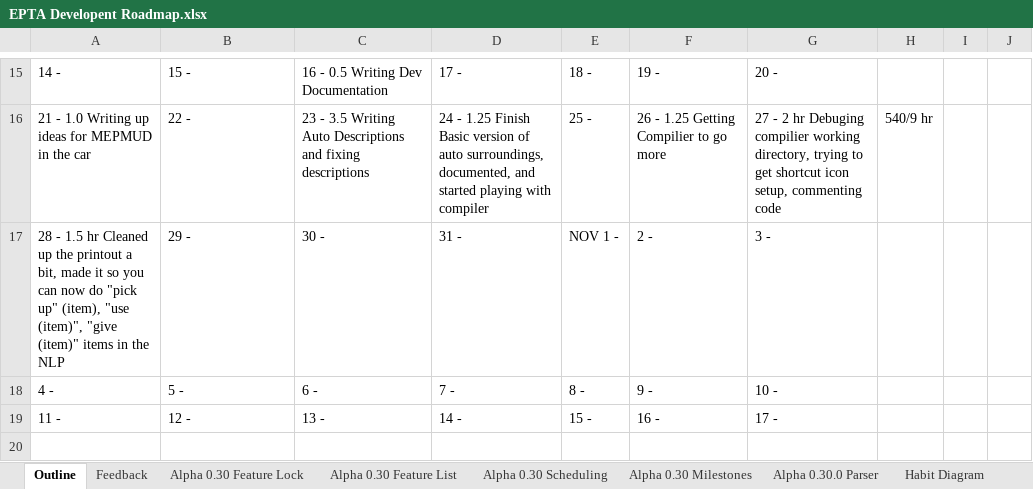
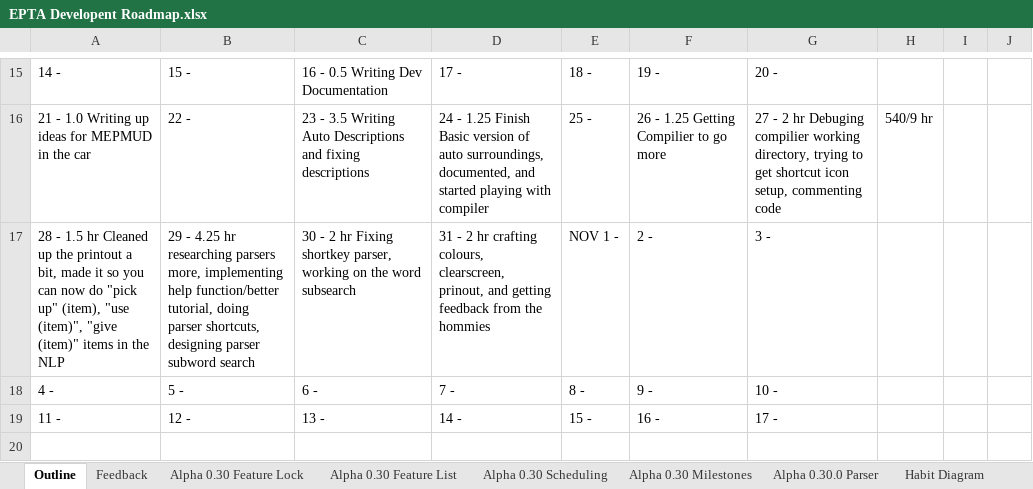
Before and after one commit to MitchellLemieux/EngPhysAdventure, an Excel workbook: Dev/EPTA Developent Roadmap.xlsx, sheet Outline, drawn as a sheet; only a part is shown, gaps mark what is left out; values as stored, in another font and other column widths than the file's, no borders; the diff names each change by its address in the sheet, - before the commit and + after, or states it on an @@ line.

Commit message:
Added colours, parser functions, and changed RNG down

```diff
--- a/Dev/EPTA Developent Roadmap.xlsx (sheet Outline)
+++ b/Dev/EPTA Developent Roadmap.xlsx (sheet Outline)
-B17: 29 -
+B17: 29 - 4.25 hr researching parsers more, implementing help function/better tutorial, doing parser shortcuts, designing parser subword search
-C17: 30 -
+C17: 30 - 2 hr Fixing shortkey parser, working on the word subsearch
-D17: 31 -
+D17: 31 - 2 hr crafting colours, clearscreen, prinout, and getting feedback from the hommies
```
Also changed, not shown: sheet Alpha 0.30 Feature Lock, 11 other files.
